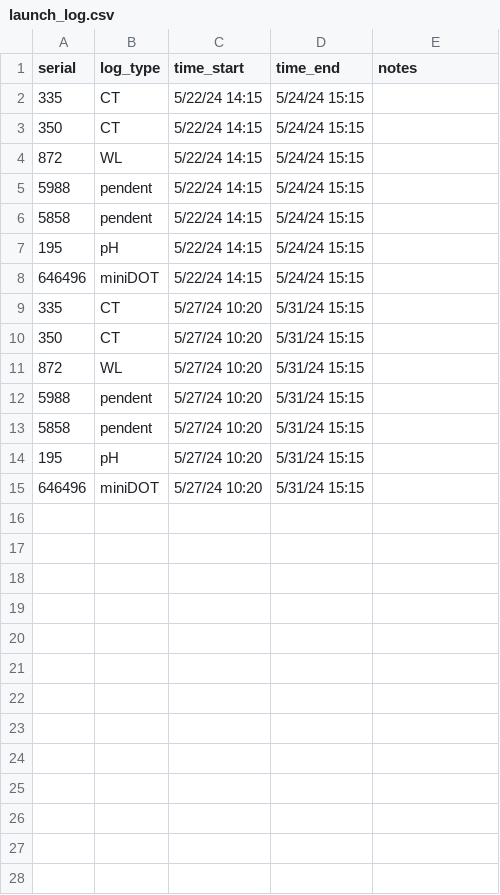
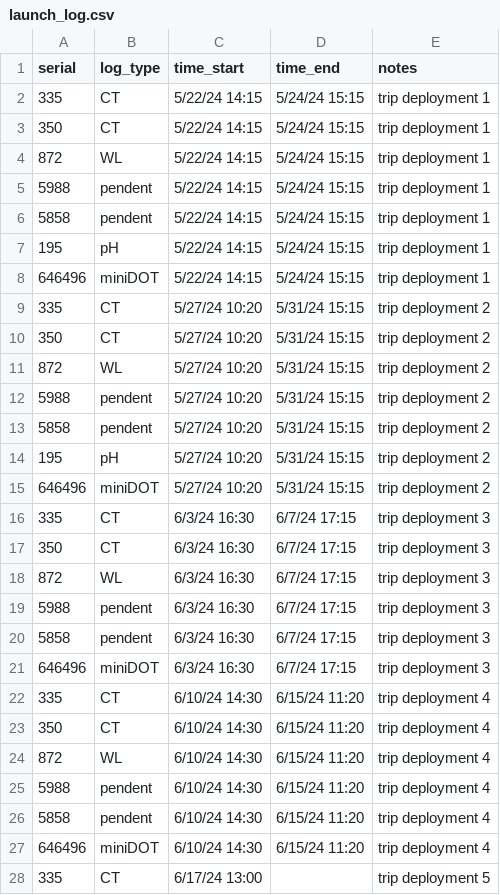
Before and after one commit to njsilbiger/TPdP, a CSV file: Data/MooreaSLED_2024/May-June_2024/Metadata/launch_log.csv, drawn as a sheet; only a part is shown; the diff covers the shown part only.

Commit message:
SLED updates

```diff
--- a/Data/MooreaSLED_2024/May-June_2024/Metadata/launch_log.csv
+++ b/Data/MooreaSLED_2024/May-June_2024/Metadata/launch_log.csv
@@ -1,15 +1,28 @@
 serial,log_type,time_start,time_end,notes
-335,CT,5/22/24 14:15,5/24/24 15:15,
-350,CT,5/22/24 14:15,5/24/24 15:15,
-872,WL,5/22/24 14:15,5/24/24 15:15,
-5988,pendent,5/22/24 14:15,5/24/24 15:15,
-5858,pendent,5/22/24 14:15,5/24/24 15:15,
-195,pH,5/22/24 14:15,5/24/24 15:15,
-646496,miniDOT,5/22/24 14:15,5/24/24 15:15,
-335,CT,5/27/24 10:20,5/31/24 15:15,
-350,CT,5/27/24 10:20,5/31/24 15:15,
-872,WL,5/27/24 10:20,5/31/24 15:15,
-5988,pendent,5/27/24 10:20,5/31/24 15:15,
-5858,pendent,5/27/24 10:20,5/31/24 15:15,
-195,pH,5/27/24 10:20,5/31/24 15:15,
-646496,miniDOT,5/27/24 10:20,5/31/24 15:15,
+335,CT,5/22/24 14:15,5/24/24 15:15,trip deployment 1
+350,CT,5/22/24 14:15,5/24/24 15:15,trip deployment 1
+872,WL,5/22/24 14:15,5/24/24 15:15,trip deployment 1
+5988,pendent,5/22/24 14:15,5/24/24 15:15,trip deployment 1
+5858,pendent,5/22/24 14:15,5/24/24 15:15,trip deployment 1
+195,pH,5/22/24 14:15,5/24/24 15:15,trip deployment 1
+646496,miniDOT,5/22/24 14:15,5/24/24 15:15,trip deployment 1
+335,CT,5/27/24 10:20,5/31/24 15:15,trip deployment 2
+350,CT,5/27/24 10:20,5/31/24 15:15,trip deployment 2
+872,WL,5/27/24 10:20,5/31/24 15:15,trip deployment 2
+5988,pendent,5/27/24 10:20,5/31/24 15:15,trip deployment 2
+5858,pendent,5/27/24 10:20,5/31/24 15:15,trip deployment 2
+195,pH,5/27/24 10:20,5/31/24 15:15,trip deployment 2
+646496,miniDOT,5/27/24 10:20,5/31/24 15:15,trip deployment 2
+335,CT,6/3/24 16:30,6/7/24 17:15,trip deployment 3
+350,CT,6/3/24 16:30,6/7/24 17:15,trip deployment 3
+872,WL,6/3/24 16:30,6/7/24 17:15,trip deployment 3
+5988,pendent,6/3/24 16:30,6/7/24 17:15,trip deployment 3
+5858,pendent,6/3/24 16:30,6/7/24 17:15,trip deployment 3
+646496,miniDOT,6/3/24 16:30,6/7/24 17:15,trip deployment 3
+335,CT,6/10/24 14:30,6/15/24 11:20,trip deployment 4
+350,CT,6/10/24 14:30,6/15/24 11:20,trip deployment 4
+872,WL,6/10/24 14:30,6/15/24 11:20,trip deployment 4
+5988,pendent,6/10/24 14:30,6/15/24 11:20,trip deployment 4
+5858,pendent,6/10/24 14:30,6/15/24 11:20,trip deployment 4
+646496,miniDOT,6/10/24 14:30,6/15/24 11:20,trip deployment 4
+335,CT,6/17/24 13:00,,trip deployment 5
```
Also changed, not shown: 5 added rows elsewhere in this file, Data/MooreaSLED_2024/May-June_2024/Metadata/CT_calibration_log.csv, 23 other files.
